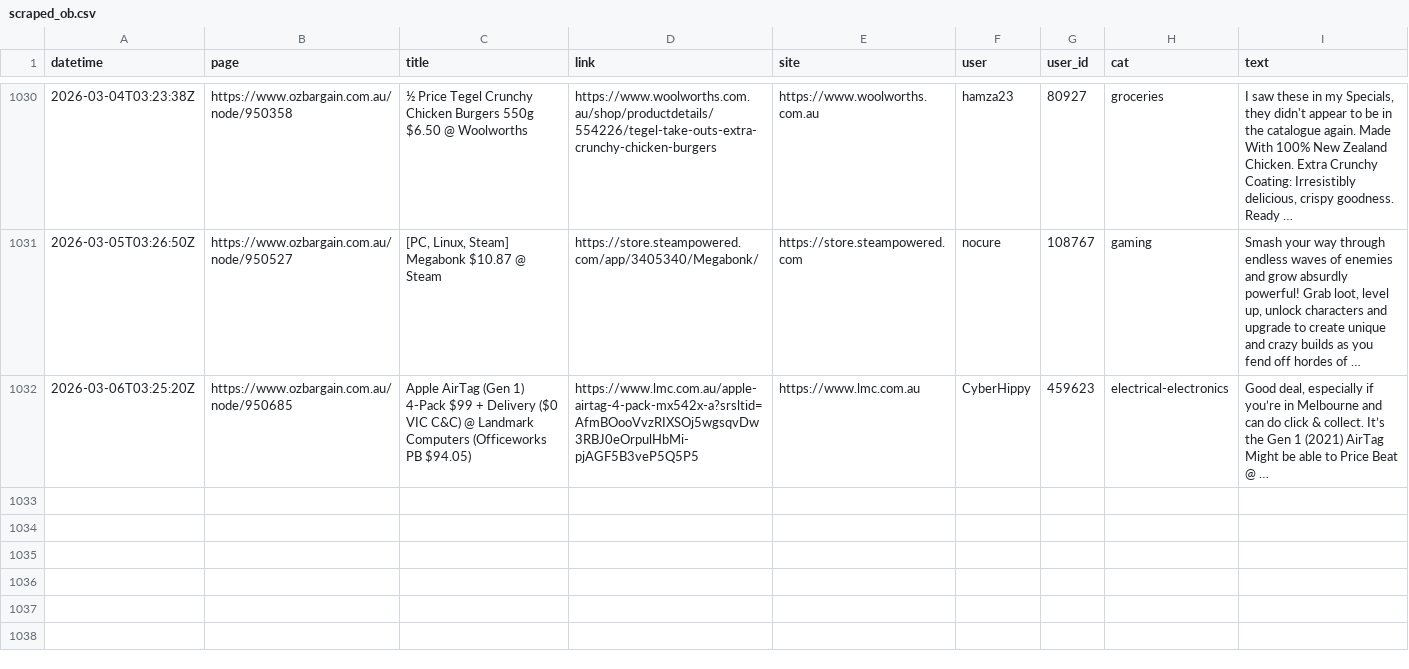
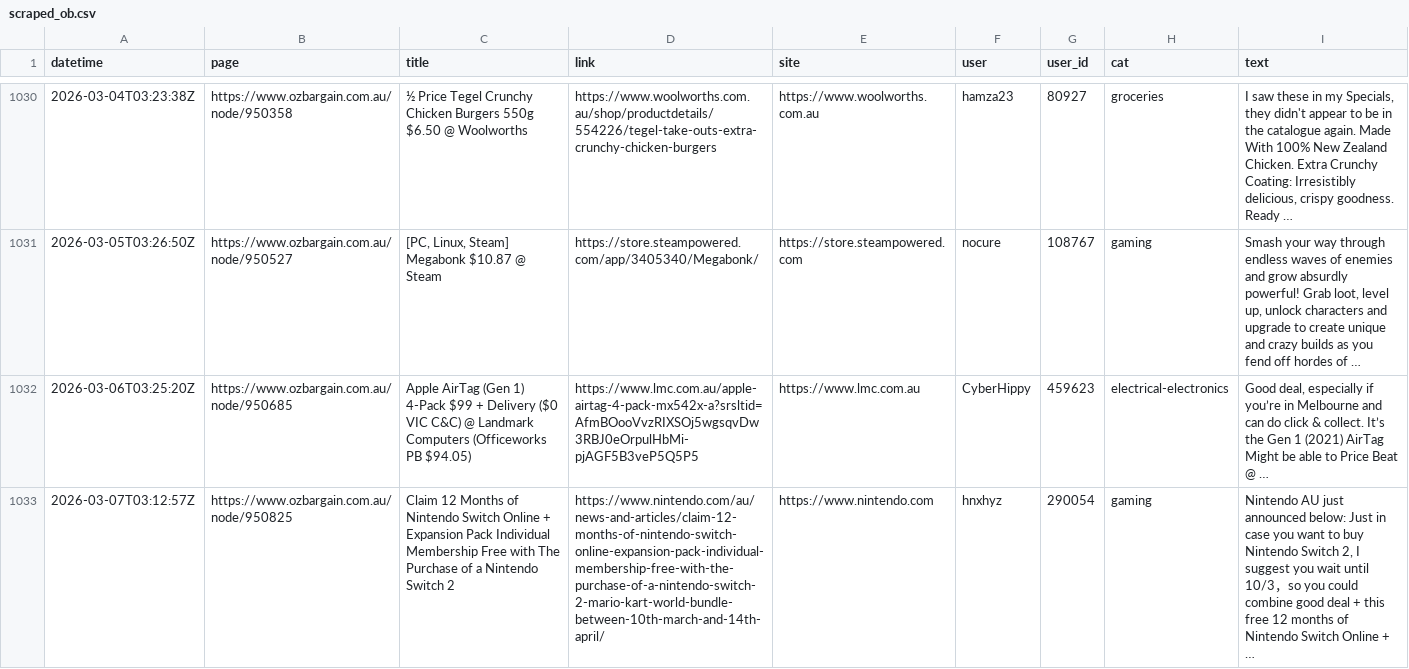
Before and after one commit to nwbort/car-loans, a CSV file: data/scraped_ob.csv, drawn as a sheet; only a part is shown, gaps mark what is left out; the diff names each change by its address in the sheet, - before the commit and + after, or states it on an @@ line.

Commit message:
refreshing data

```diff
--- a/data/scraped_ob.csv
+++ b/data/scraped_ob.csv
+row 1033: 2026-03-07T03:12:57Z | https://www.ozbargain.com.au/node/950825 | Claim 12 Months of Nintendo Switch Online + Expansion Pack Individual Membership Free with The Purchase of a Nintendo Switch 2 | https://www.nintendo.com/au/news-and-articles/claim-12-months-of-nintendo-switch-online-expansion-pack-individual-membership-free-with-the-purchase-of-a-nintendo-switch-2-mario-kart-world-bundle-between-10th-march-and-14th-april/ | https://www.nintendo.com | hnxhyz | 290054 | gaming | Nintendo AU just announced below: Just in case you want to buy Nintendo Switch 2, I suggest you wait until 10/3，so you could combine good deal + this free 12 months of Nintendo Switch Online + …
```
Also changed, not shown: 11 other files.
